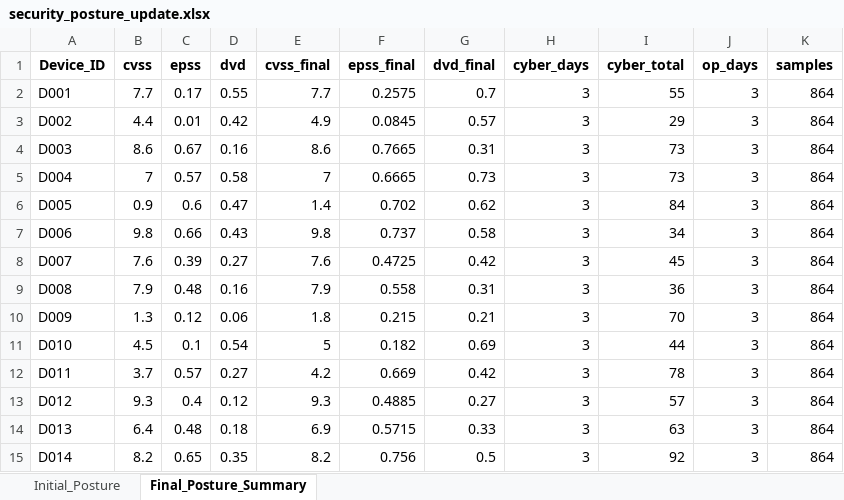
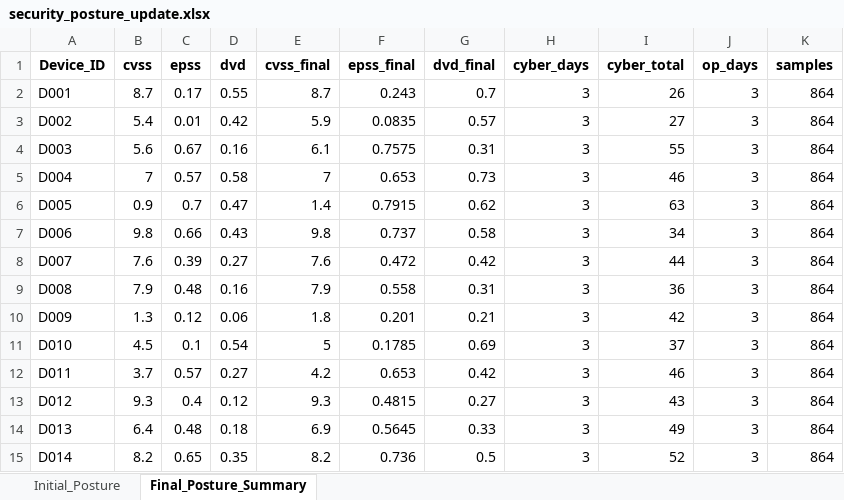
Before and after one commit to HarshitBalaji/vaccine_iot_cold_chain, an Excel workbook: Attempt6/security_posture_update.xlsx, sheet Final_Posture_Summary, drawn as a sheet; only a part is shown; values as stored, in another font and other column widths than the file's, no borders; the diff covers the shown part only; the diff names each change by its address in the sheet, - before the commit and + after, or states it on an @@ line.

```diff
--- a/Attempt6/security_posture_update.xlsx (sheet Final_Posture_Summary)
+++ b/Attempt6/security_posture_update.xlsx (sheet Final_Posture_Summary)
-B2 (cvss): 7.7
+B2 (cvss): 8.7
-E2 (cvss_final): 7.7
+E2 (cvss_final): 8.7
-F2 (epss_final): 0.2575
+F2 (epss_final): 0.243
-I2 (cyber_total): 55
+I2 (cyber_total): 26
-B3 (cvss): 4.4
+B3 (cvss): 5.4
-E3 (cvss_final): 4.9
+E3 (cvss_final): 5.9
-F3 (epss_final): 0.0845
+F3 (epss_final): 0.0835
-I3 (cyber_total): 29
+I3 (cyber_total): 27
-B4 (cvss): 8.6
+B4 (cvss): 5.6
-E4 (cvss_final): 8.6
+E4 (cvss_final): 6.1
-F4 (epss_final): 0.7665
+F4 (epss_final): 0.7575
-I4 (cyber_total): 73
+I4 (cyber_total): 55
-F5 (epss_final): 0.6665
+F5 (epss_final): 0.653
-I5 (cyber_total): 73
+I5 (cyber_total): 46
-C6 (epss): 0.6
+C6 (epss): 0.7
-F6 (epss_final): 0.702
+F6 (epss_final): 0.7915
-I6 (cyber_total): 84
+I6 (cyber_total): 63
-F8 (epss_final): 0.4725
+F8 (epss_final): 0.472
-I8 (cyber_total): 45
+I8 (cyber_total): 44
-F10 (epss_final): 0.215
+F10 (epss_final): 0.201
-I10 (cyber_total): 70
+I10 (cyber_total): 42
-F11 (epss_final): 0.182
+F11 (epss_final): 0.1785
-I11 (cyber_total): 44
+I11 (cyber_total): 37
-F12 (epss_final): 0.669
+F12 (epss_final): 0.653
-I12 (cyber_total): 78
+I12 (cyber_total): 46
-F13 (epss_final): 0.4885
+F13 (epss_final): 0.4815
-I13 (cyber_total): 57
+I13 (cyber_total): 43
-F14 (epss_final): 0.5715
+F14 (epss_final): 0.5645
-I14 (cyber_total): 63
+I14 (cyber_total): 49
-F15 (epss_final): 0.756
+F15 (epss_final): 0.736
-I15 (cyber_total): 92
+I15 (cyber_total): 52
```
Also changed, not shown: 71 edited cells elsewhere in this sheet, sheet Initial_Posture, 7 other files.
